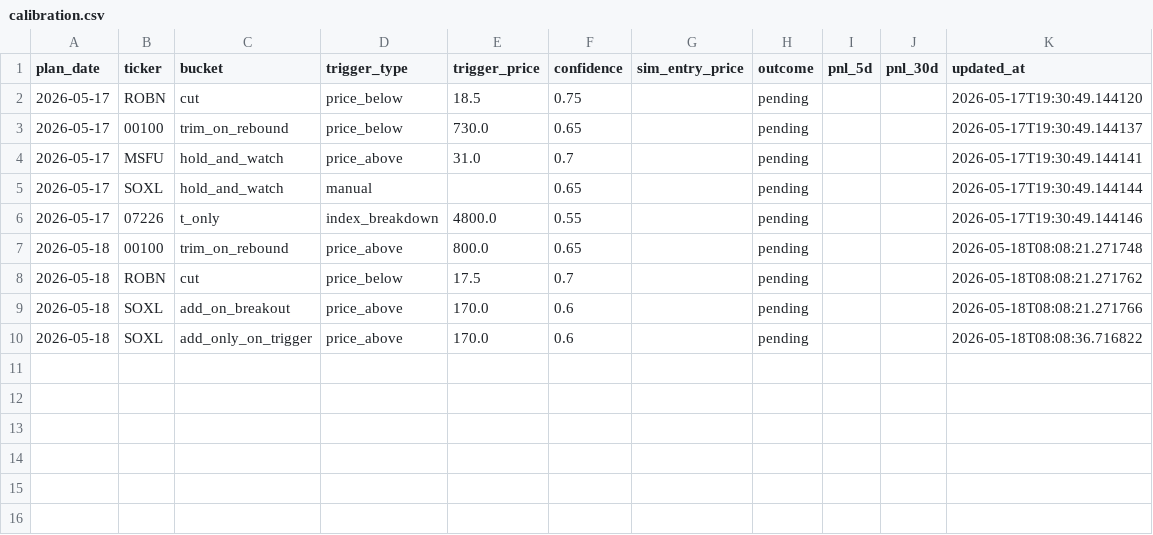
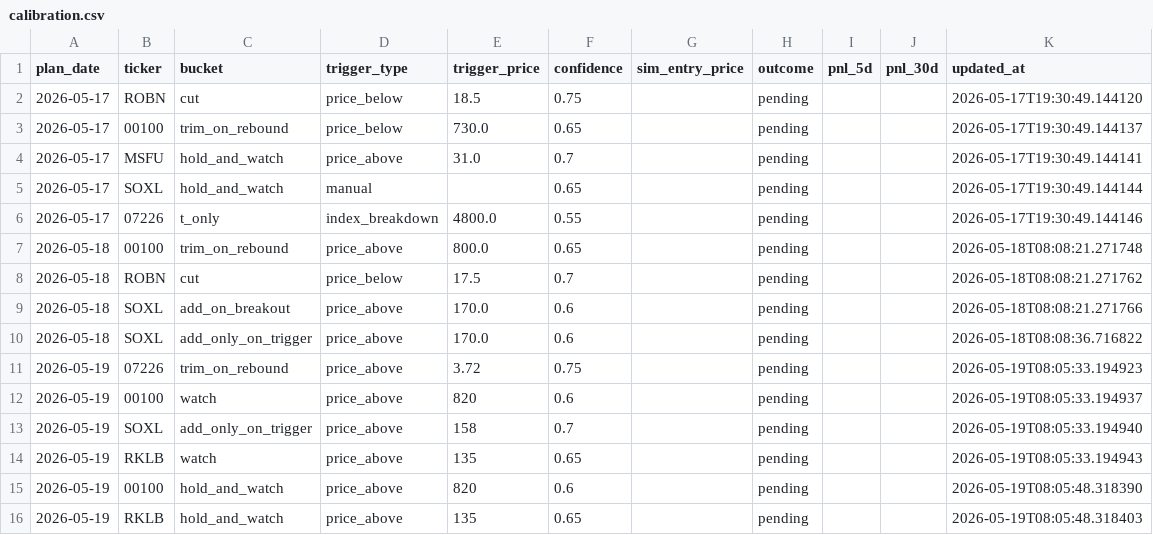
Before and after one commit to KCNyu/clawstock, a CSV file: memory/calibration.csv, drawn as a sheet.

Commit message:
memory: daily deep brief 2026-05-19

```diff
--- a/memory/calibration.csv
+++ b/memory/calibration.csv
@@ -10 +10,7 @@ plan_date,ticker,bucket,trigger_type,trigger_price,confidence,sim_entry_price,ou
 2026-05-18,SOXL,add_only_on_trigger,price_above,170.0,0.6,,pending,,,2026-05-18T08:08:36.716822
+2026-05-19,07226,trim_on_rebound,price_above,3.72,0.75,,pending,,,2026-05-19T08:05:33.194923
+2026-05-19,00100,watch,price_above,820,0.6,,pending,,,2026-05-19T08:05:33.194937
+2026-05-19,SOXL,add_only_on_trigger,price_above,158,0.7,,pending,,,2026-05-19T08:05:33.194940
+2026-05-19,RKLB,watch,price_above,135,0.65,,pending,,,2026-05-19T08:05:33.194943
+2026-05-19,00100,hold_and_watch,price_above,820,0.6,,pending,,,2026-05-19T08:05:48.318390
+2026-05-19,RKLB,hold_and_watch,price_above,135,0.65,,pending,,,2026-05-19T08:05:48.318403
```
Also changed, not shown: 4 other files.
